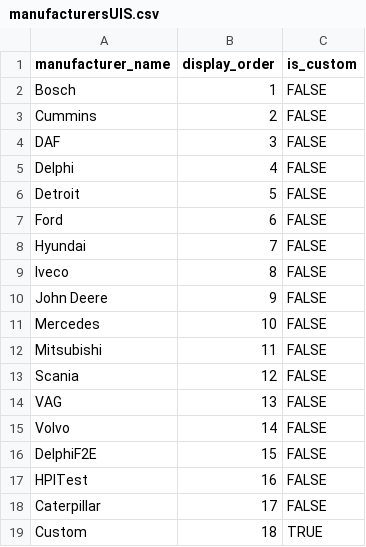
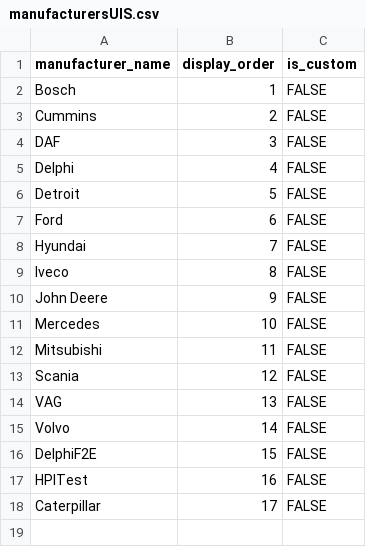
Before and after one commit to SergeyTomp/DieselTestGUI, a CSV file: src/main/resources/db/csv/uis/manufacturersUIS.csv, drawn as a sheet.

Commit message:
Исправлена 4 бага по кастомному функционалу.  28.07.20 21.00
Баг1: в manufacturersUIS.csv в конце был производитель Custom; при создании первого нового пользовательского производителя этот Custom тоже сбрасывался в manufacturersUis_custom.csv, а при загрузке из файлов в БД возникала коллизия - одинаковые названия из двух разных файлов; тот самый случай, для защиты от которого к кастомным производителям дописывается буква _С или _U или _P;
Решение: просто удалил Custom из manufacturersUIS.csv

Баг2: в CSVSUpdater в updateCustomCSV для CR-производителя не записывались поля CommonRail и Heui
Решение:
- в Manufacturer добавил getCommonRail() и getHeui() для CSVSUpdater
- в CSVSUpdater в updateCustomCSV добавлена запись этих полей

Баг3: при сбросе пользовательской записи CR-теста в файл вместо номера имени теста писалась строка имени
Решение:
 - в CSVSUpdater в updateCustomCSV для CR-теста заменил на запись номера вместо названия теста
 - в InjectorUisTestName добавил getId() для CSVSUpdater

Баг4: в файлах injectorTests.csv и injectorTests_custom.csv поле is_custom отсутствовало, в fill_tables.sql также не было прописано заполнение этого поля при восстановлении БД из файлов, соответственно в него не попадал признак пользовательской записи
Решение:
- в fill_tables.sql в оба скрипта заполнения таблиц CR-тестов добавлена запись поля IS_CUSTOM
- в injectorTests.csv добавлен столбец is_custom в конец, заполнен FALSE
- в app.properties в stardex.custom_csvs.injectorTests.header в конец добавлено is_custom

```diff
--- a/src/main/resources/db/csv/uis/manufacturersUIS.csv
+++ b/src/main/resources/db/csv/uis/manufacturersUIS.csv
@@ -18,2 +18 @@ HPITest,16,FALSE
 Caterpillar,17,FALSE
-Custom,18,TRUE
```
Also changed, not shown: 6 other files.
